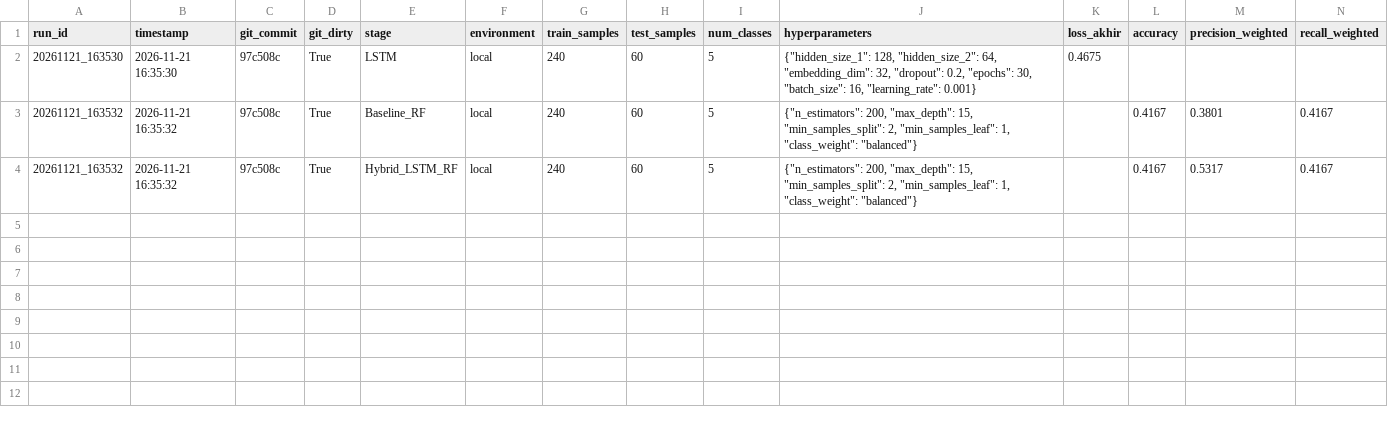
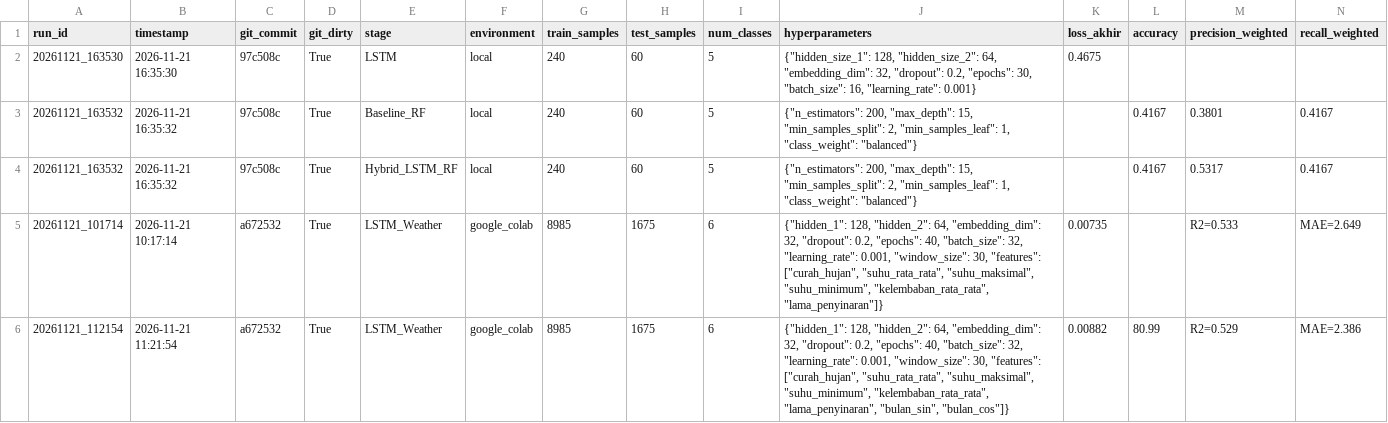
Before and after one commit to Baihaqi43043/projekskripsi, a CSV file: results/experiment_history.csv, drawn as a sheet; only a part is shown; rows hold the shown columns only; the diff names each change by its address in the sheet, - before the commit and + after, or states it on an @@ line.

Commit message:
optimasi lstm dengan winsorizing p99, robustscaler, feature engineering, bilstm+attention dan arsip hasil colab

```diff
--- a/results/experiment_history.csv
+++ b/results/experiment_history.csv
+row 5: 20261121_101714 | 2026-11-21 10:17:14 | a672532 | True | LSTM_Weather | google_colab | 8985 | 1675 | 6 | {"hidden_1": 128, "hidden_2": 64, "embedding_dim": 32, "dropout": 0.2, "epochs": 40, "batch_size": 32, "learning_rate": 0.001, "window_size": 30, "features": ["curah_hujan", "suhu_rata_rata", "suhu_maksimal", "suhu_minimum", "kelembaban_rata_rata", "lama_penyinaran"]} | 0.00735 |  | R2=0.533 | MAE=2.649
+row 6: 20261121_112154 | 2026-11-21 11:21:54 | a672532 | True | LSTM_Weather | google_colab | 8985 | 1675 | 6 | {"hidden_1": 128, "hidden_2": 64, "embedding_dim": 32, "dropout": 0.2, "epochs": 40, "batch_size": 32, "learning_rate": 0.001, "window_size": 30, "features": ["curah_hujan", "suhu_rata_rata", "suhu_maksimal", "suhu_minimum", "kelembaban_rata_rata", "lama_penyinaran", "bulan_sin", "bulan_cos"]} | 0.00882 | 80.99 | R2=0.529 | MAE=2.386
```
Also changed, not shown: 11 other files.
